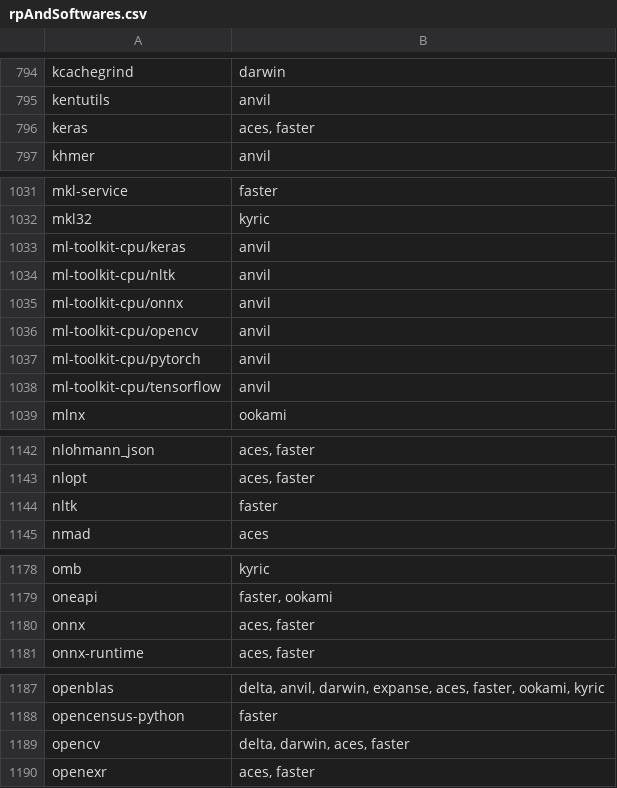
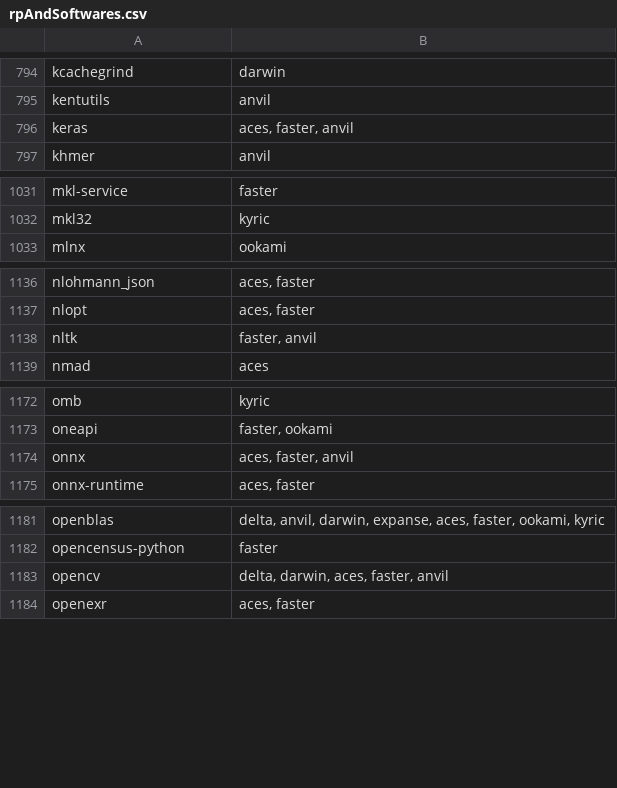
Before and after one commit to access-ci-org/ACCESS-SDS, a CSV file: app/dynamicSearch/rpAndSoftwares.csv, drawn as a sheet; only a part is shown, gaps mark what is left out; the diff covers the shown part only.

Commit message:
all softwares are associated with rps now

```diff
--- a/app/dynamicSearch/rpAndSoftwares.csv
+++ b/app/dynamicSearch/rpAndSoftwares.csv
@@ -795,3 +795,3 @@ kcachegrind,darwin
 kentutils,anvil
-keras,"aces, faster"
+keras,"aces, faster, anvil"
 khmer,anvil
@@ -1032,8 +1032,2 @@ mkl-service,faster
 mkl32,kyric
-ml-toolkit-cpu/keras,anvil
-ml-toolkit-cpu/nltk,anvil
-ml-toolkit-cpu/onnx,anvil
-ml-toolkit-cpu/opencv,anvil
-ml-toolkit-cpu/pytorch,anvil
-ml-toolkit-cpu/tensorflow,anvil
 mlnx,ookami
@@ -1143,3 +1137,3 @@ nlohmann_json,"aces, faster"
 nlopt,"aces, faster"
-nltk,faster
+nltk,"faster, anvil"
 nmad,aces
@@ -1179,3 +1173,3 @@ omb,kyric
 oneapi,"faster, ookami"
-onnx,"aces, faster"
+onnx,"aces, faster, anvil"
 onnx-runtime,"aces, faster"
@@ -1188,3 +1182,3 @@ openblas,"delta, anvil, darwin, expanse, aces, faster, ookami, kyric"
 opencensus-python,faster
-opencv,"delta, darwin, aces, faster"
+opencv,"delta, darwin, aces, faster, anvil"
 openexr,"aces, faster"
```
Also changed, not shown: 2 edited cells elsewhere in this file, 12 other files.
